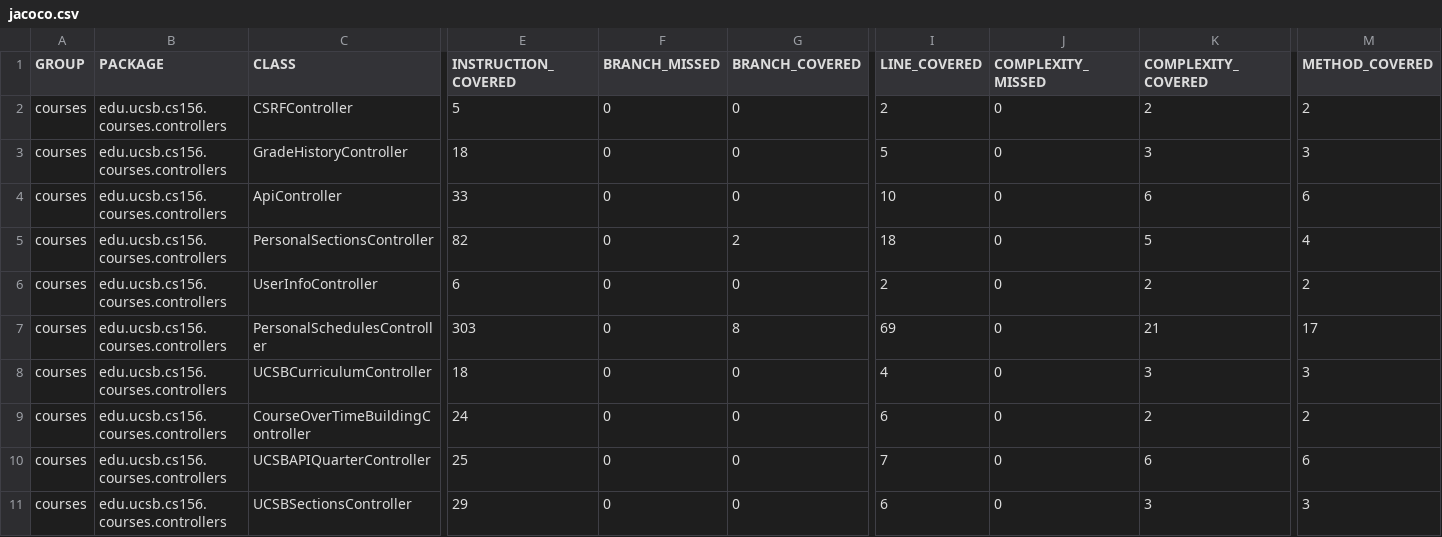
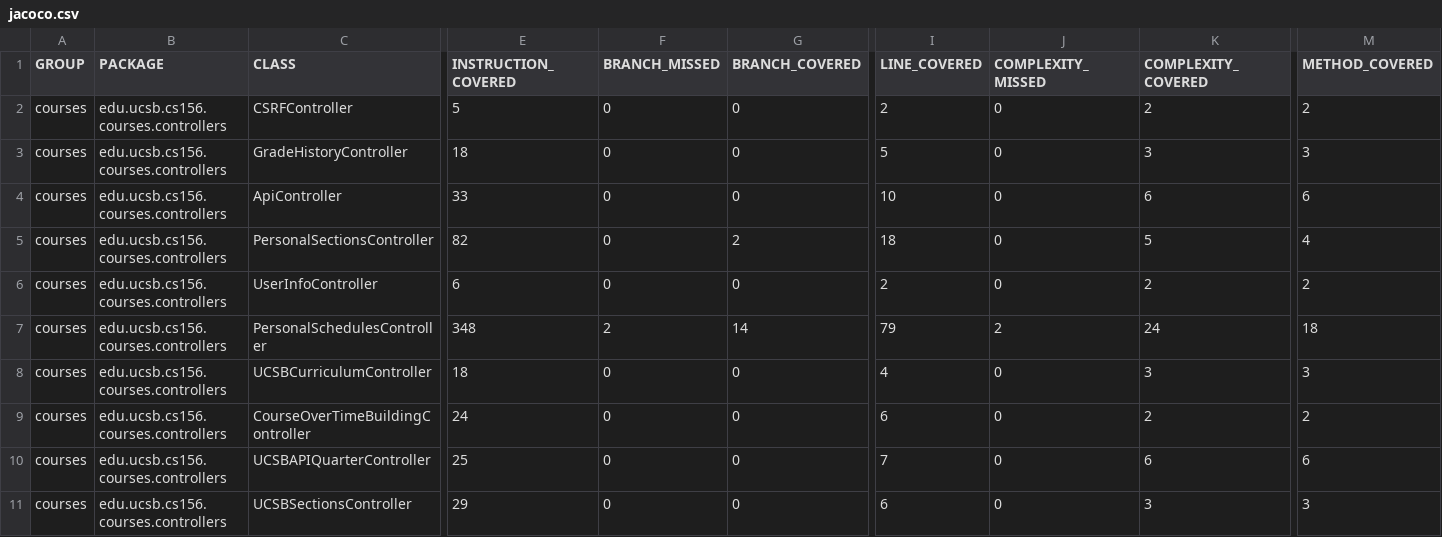
Before and after one commit to ucsb-cs156-f24/proj-courses-f24-01, a CSV file: jacoco/jacoco.csv, drawn as a sheet; only a part is shown, gaps mark what is left out; the diff names each change by its address in the sheet, - before the commit and + after, or states it on an @@ line.

```diff
--- a/jacoco/jacoco.csv
+++ b/jacoco/jacoco.csv
-E7 (INSTRUCTION_COVERED): 303
+E7 (INSTRUCTION_COVERED): 348
-F7 (BRANCH_MISSED): 0
+F7 (BRANCH_MISSED): 2
-G7 (BRANCH_COVERED): 8
+G7 (BRANCH_COVERED): 14
-I7 (LINE_COVERED): 69
+I7 (LINE_COVERED): 79
-J7 (COMPLEXITY_MISSED): 0
+J7 (COMPLEXITY_MISSED): 2
-K7 (COMPLEXITY_COVERED): 21
+K7 (COMPLEXITY_COVERED): 24
-M7 (METHOD_COVERED): 17
+M7 (METHOD_COVERED): 18
```
Also changed, not shown: 7 other files.
